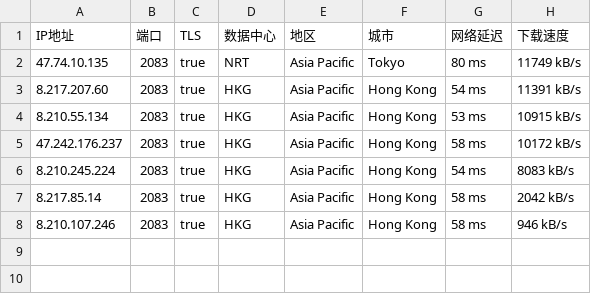
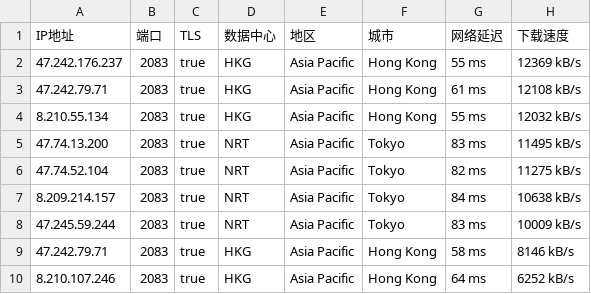
Before and after one commit to greycc2021/iptools, a CSV file: iptest/bestproxy2083.csv, drawn as a sheet.

```diff
--- a/iptest/bestproxy2083.csv
+++ b/iptest/bestproxy2083.csv
@@ -1,8 +1,10 @@
 IP地址,端口,TLS,数据中心,地区,城市,网络延迟,下载速度
-47.74.10.135,2083,true,NRT,Asia Pacific,Tokyo,80 ms,11749 kB/s
-8.217.207.60,2083,true,HKG,Asia Pacific,Hong Kong,54 ms,11391 kB/s
-8.210.55.134,2083,true,HKG,Asia Pacific,Hong Kong,53 ms,10915 kB/s
-47.242.176.237,2083,true,HKG,Asia Pacific,Hong Kong,58 ms,10172 kB/s
-8.210.245.224,2083,true,HKG,Asia Pacific,Hong Kong,54 ms,8083 kB/s
-8.217.85.14,2083,true,HKG,Asia Pacific,Hong Kong,58 ms,2042 kB/s
-8.210.107.246,2083,true,HKG,Asia Pacific,Hong Kong,58 ms,946 kB/s
+47.242.176.237,2083,true,HKG,Asia Pacific,Hong Kong,55 ms,12369 kB/s
+47.242.79.71,2083,true,HKG,Asia Pacific,Hong Kong,61 ms,12108 kB/s
+8.210.55.134,2083,true,HKG,Asia Pacific,Hong Kong,55 ms,12032 kB/s
+47.74.13.200,2083,true,NRT,Asia Pacific,Tokyo,83 ms,11495 kB/s
+47.74.52.104,2083,true,NRT,Asia Pacific,Tokyo,82 ms,11275 kB/s
+8.209.214.157,2083,true,NRT,Asia Pacific,Tokyo,84 ms,10638 kB/s
+47.245.59.244,2083,true,NRT,Asia Pacific,Tokyo,83 ms,10009 kB/s
+47.242.79.71,2083,true,HKG,Asia Pacific,Hong Kong,58 ms,8146 kB/s
+8.210.107.246,2083,true,HKG,Asia Pacific,Hong Kong,64 ms,6252 kB/s
```
Also changed, not shown: iptest/bestproxy2053.csv, iptest/bestproxy2087.csv, 3 other files.
